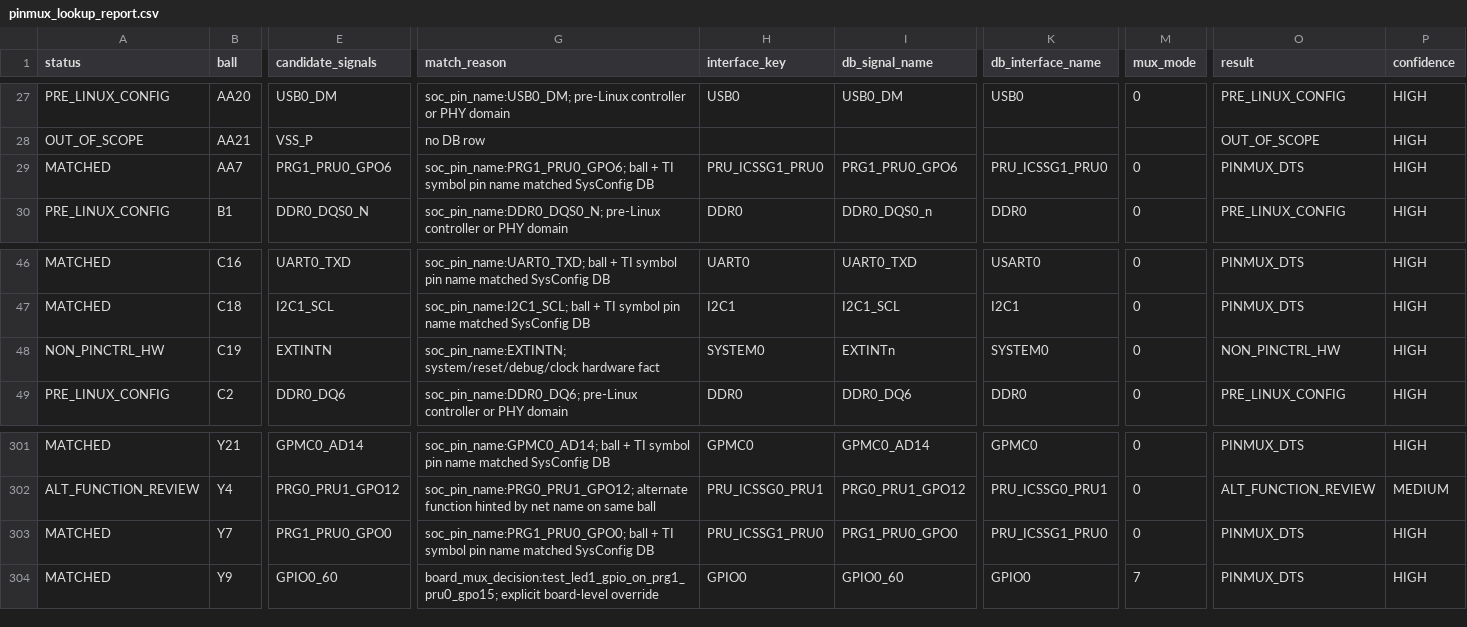
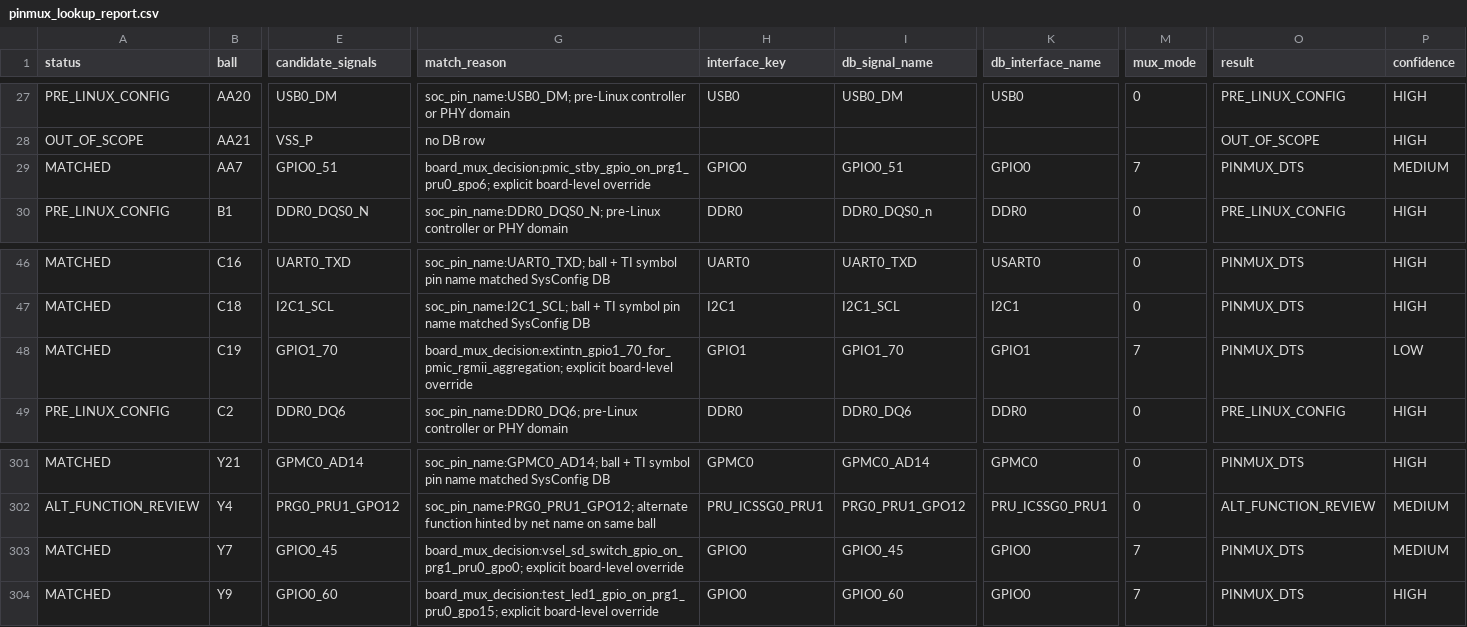
Before and after one commit to KimKiYoun-nstel/TI_BringUP, a CSV file: tools/custom_board_dts_workflow/platforms/am64x/projects/cpu_brd_v03_pba_260511/reports/facts/pinmux_lookup_report.csv, drawn as a sheet; only a part is shown, gaps mark what is left out; the diff names each change by its address in the sheet, - before the commit and + after, or states it on an @@ line.

```diff
--- a/tools/custom_board_dts_workflow/platforms/am64x/projects/cpu_brd_v03_pba_260511/reports/facts/pinmux_lookup_report.csv
+++ b/tools/custom_board_dts_workflow/platforms/am64x/projects/cpu_brd_v03_pba_260511/reports/facts/pinmux_lookup_report.csv
-E29 (candidate_signals): PRG1_PRU0_GPO6
+E29 (candidate_signals): GPIO0_51
-G29 (match_reason): soc_pin_name:PRG1_PRU0_GPO6; ball + TI symbol pin name matched SysConfig DB
+G29 (match_reason): board_mux_decision:pmic_stby_gpio_on_prg1_pru0_gpo6; explicit board-level override
-H29 (interface_key): PRU_ICSSG1_PRU0
+H29 (interface_key): GPIO0
-I29 (db_signal_name): PRG1_PRU0_GPO6
+I29 (db_signal_name): GPIO0_51
-K29 (db_interface_name): PRU_ICSSG1_PRU0
+K29 (db_interface_name): GPIO0
-M29 (mux_mode): 0
+M29 (mux_mode): 7
-P29 (confidence): HIGH
+P29 (confidence): MEDIUM
-A48 (status): NON_PINCTRL_HW
+A48 (status): MATCHED
-E48 (candidate_signals): EXTINTN
+E48 (candidate_signals): GPIO1_70
-G48 (match_reason): soc_pin_name:EXTINTN; system/reset/debug/clock hardware fact
+G48 (match_reason): board_mux_decision:extintn_gpio1_70_for_pmic_rgmii_aggregation; explicit board-level override
-H48 (interface_key): SYSTEM0
+H48 (interface_key): GPIO1
-I48 (db_signal_name): EXTINTn
+I48 (db_signal_name): GPIO1_70
-K48 (db_interface_name): SYSTEM0
+K48 (db_interface_name): GPIO1
-M48 (mux_mode): 0
+M48 (mux_mode): 7
-O48 (result): NON_PINCTRL_HW
+O48 (result): PINMUX_DTS
-P48 (confidence): HIGH
+P48 (confidence): LOW
-E303 (candidate_signals): PRG1_PRU0_GPO0
+E303 (candidate_signals): GPIO0_45
-G303 (match_reason): soc_pin_name:PRG1_PRU0_GPO0; ball + TI symbol pin name matched SysConfig DB
+G303 (match_reason): board_mux_decision:vsel_sd_switch_gpio_on_prg1_pru0_gpo0; explicit board-level override
-H303 (interface_key): PRU_ICSSG1_PRU0
+H303 (interface_key): GPIO0
-I303 (db_signal_name): PRG1_PRU0_GPO0
+I303 (db_signal_name): GPIO0_45
-K303 (db_interface_name): PRU_ICSSG1_PRU0
+K303 (db_interface_name): GPIO0
-M303 (mux_mode): 0
+M303 (mux_mode): 7
-P303 (confidence): HIGH
+P303 (confidence): MEDIUM
```
Also changed, not shown: tools/custom_board_dts_workflow/platforms/am64x/projects/cpu_brd_v03_pba_260511/reports/facts/interface_facts.csv, tools/custom_board_dts_workflow/platforms/am64x/projects/cpu_brd_v03_pba_260511/reports/facts/peripheral_inventory.csv, 11 other files.
